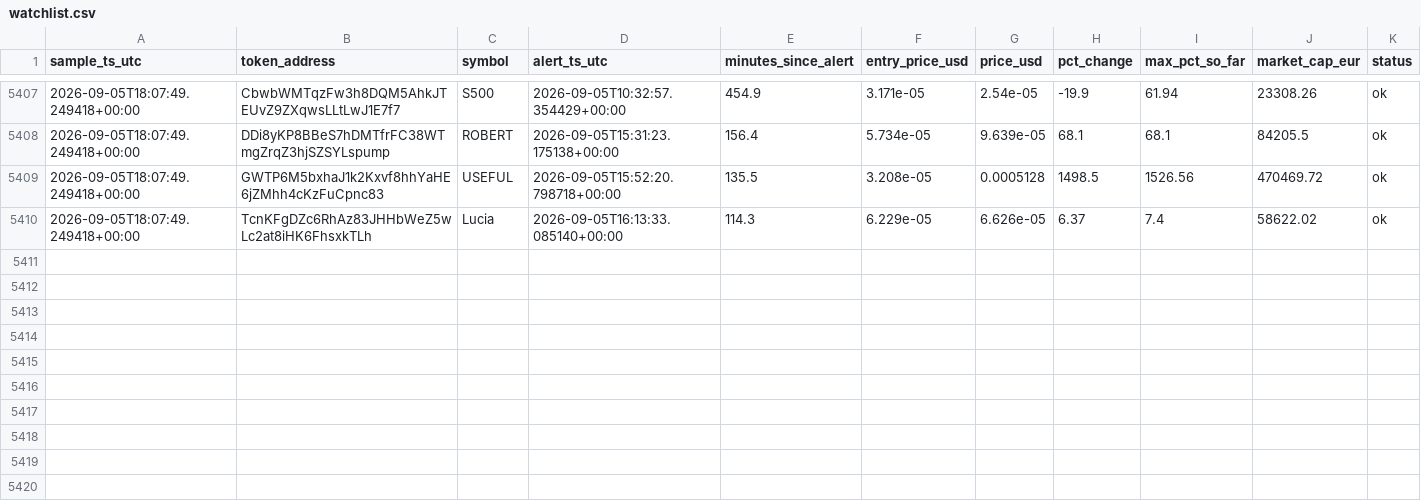
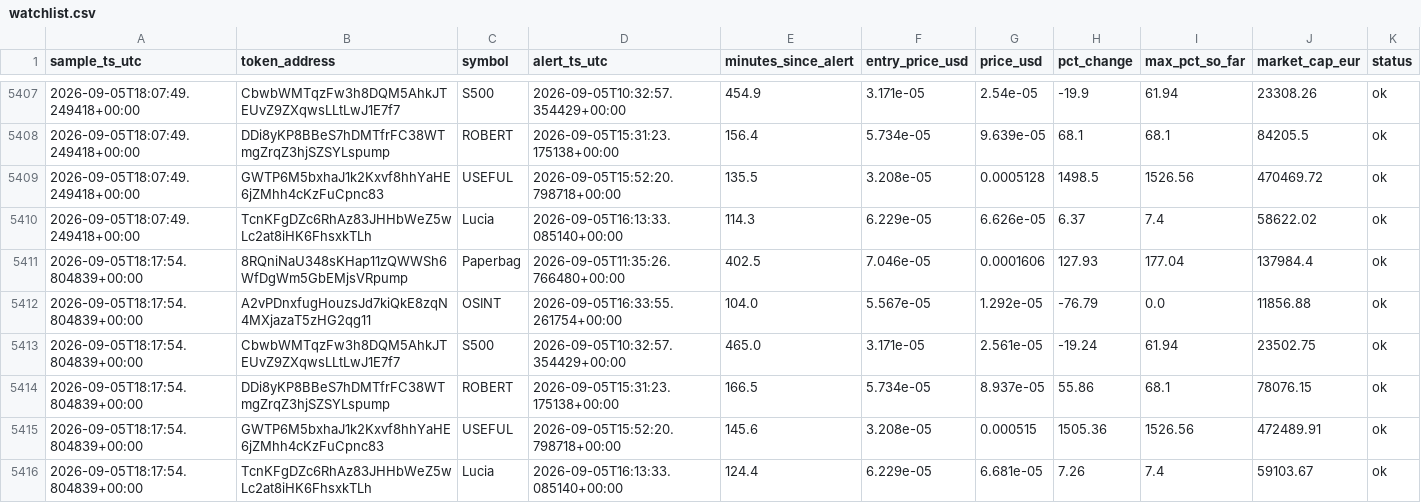
Before and after one commit to bromenie2026-commits/Cointracker, a CSV file: logs/watchlist.csv, drawn as a sheet; only a part is shown, gaps mark what is left out; the diff names each change by its address in the sheet, - before the commit and + after, or states it on an @@ line.

```diff
--- a/logs/watchlist.csv
+++ b/logs/watchlist.csv
+row 5411: 2026-09-05T18:17:54.804839+00:00 | 8RQniNaU348sKHap11zQWWSh6WfDgWm5GbEMjsVRpump | Paperbag | 2026-09-05T11:35:26.766480+00:00 | 402.5 | 7.046e-05 | 0.0001606 | 127.93 | 177.04 | 137984.4 | ok
+row 5412: 2026-09-05T18:17:54.804839+00:00 | A2vPDnxfugHouzsJd7kiQkE8zqN4MXjazaT5zHG2qg11 | OSINT | 2026-09-05T16:33:55.261754+00:00 | 104.0 | 5.567e-05 | 1.292e-05 | -76.79 | 0.0 | 11856.88 | ok
+row 5413: 2026-09-05T18:17:54.804839+00:00 | CbwbWMTqzFw3h8DQM5AhkJTEUvZ9ZXqwsLLtLwJ1E7f7 | S500 | 2026-09-05T10:32:57.354429+00:00 | 465.0 | 3.171e-05 | 2.561e-05 | -19.24 | 61.94 | 23502.75 | ok
+row 5414: 2026-09-05T18:17:54.804839+00:00 | DDi8yKP8BBeS7hDMTfrFC38WTmgZrqZ3hjSZSYLspump | ROBERT | 2026-09-05T15:31:23.175138+00:00 | 166.5 | 5.734e-05 | 8.937e-05 | 55.86 | 68.1 | 78076.15 | ok
+row 5415: 2026-09-05T18:17:54.804839+00:00 | GWTP6M5bxhaJ1k2Kxvf8hhYaHE6jZMhh4cKzFuCpnc83 | USEFUL | 2026-09-05T15:52:20.798718+00:00 | 145.6 | 3.208e-05 | 0.000515 | 1505.36 | 1526.56 | 472489.91 | ok
+row 5416: 2026-09-05T18:17:54.804839+00:00 | TcnKFgDZc6RhAz83JHHbWeZ5wLc2at8iHK6FhsxkTLh | Lucia | 2026-09-05T16:13:33.085140+00:00 | 124.4 | 6.229e-05 | 6.681e-05 | 7.26 | 7.4 | 59103.67 | ok
```
Also changed, not shown: 1 other file.
